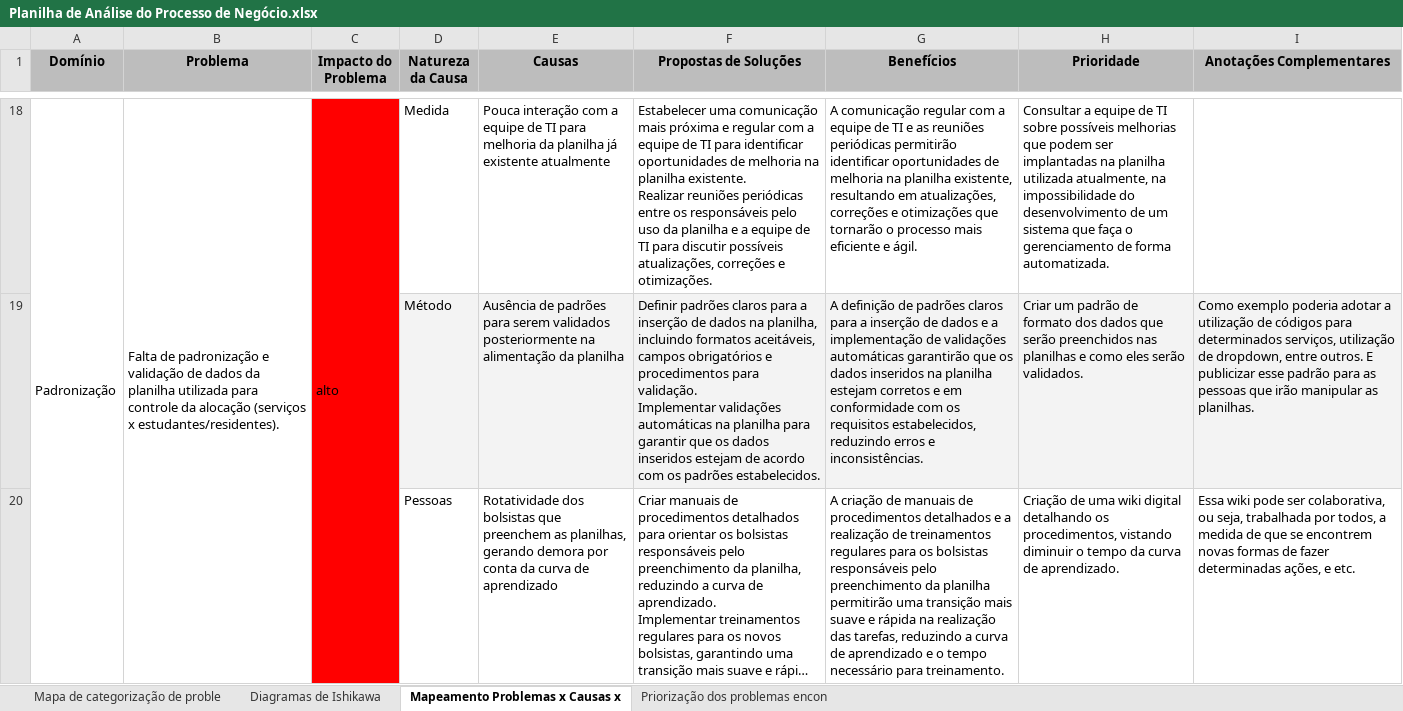
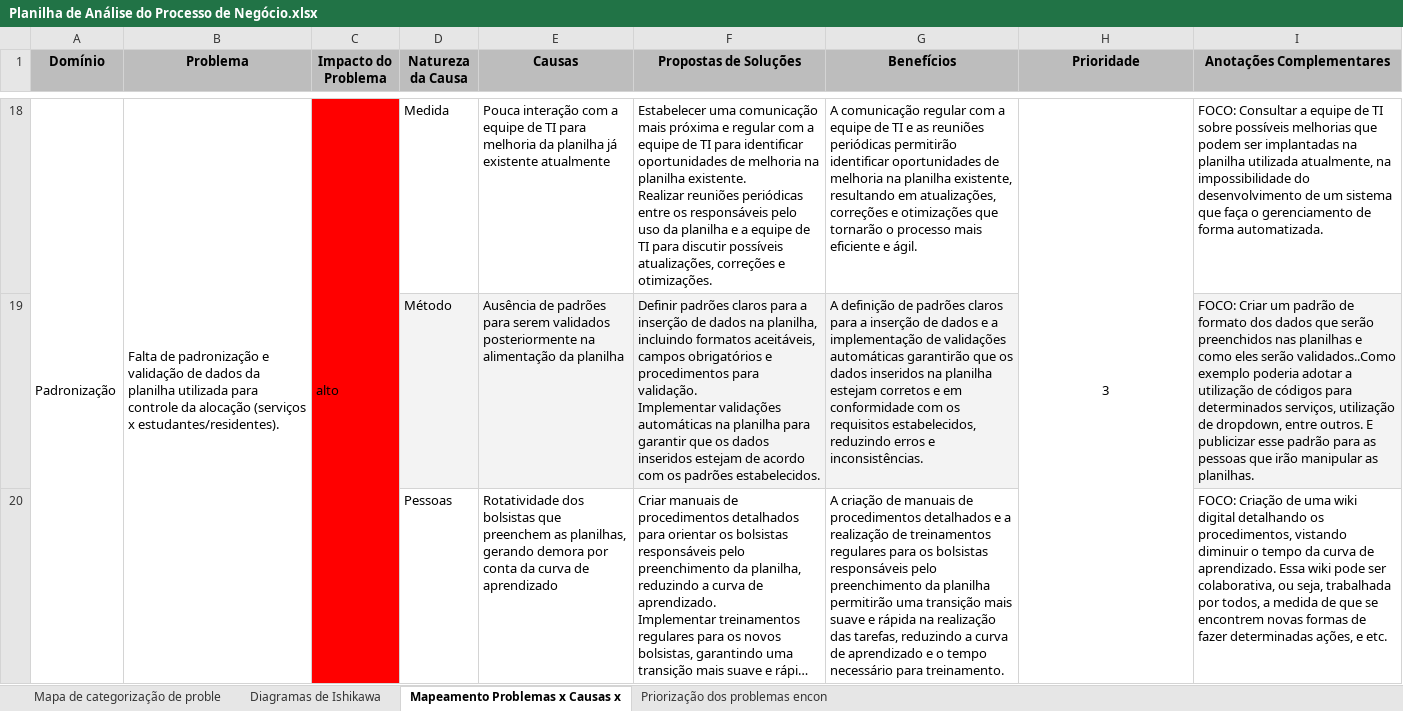
Before and after one commit to prgsouza/gpn, an Excel workbook: Entregas/Entrega 03 (2º Status Report)/Planilha de Análise do Processo de Negócio.xlsx, sheet Mapeamento Problemas x Causas x, drawn as a sheet; only a part is shown, gaps mark what is left out; long unchanged cells end in …; values as stored, in another font and other column widths than the file's, no borders; charts and pictures not drawn; the diff covers the shown part only; the diff names each change by its address in the sheet, - before the commit and + after, or states it on an @@ line.

```diff
--- a/Entregas/Entrega 03 (2º Status Report)/Planilha de Análise do Processo de Negócio.xlsx (sheet Mapeamento Problemas x Causas x)
+++ b/Entregas/Entrega 03 (2º Status Report)/Planilha de Análise do Processo de Negócio.xlsx (sheet Mapeamento Problemas x Causas x)
-H18 alignment: left
+H18 alignment: center
-H18 (Prioridade): Consultar a equipe de TI sobre possíveis melhorias que podem ser implantadas na planilha utilizada atualmente, na impossibilidade do desenvolvimento de um sistema que faça o gerenciamento de forma automatizada.
+H18 (Prioridade): 3
+H18:H23 merged
-I18 (Anotações Complementares): (empty)
+I18 (Anotações Complementares): FOCO: Consultar a equipe de TI sobre possíveis melhorias que podem ser implantadas na planilha utilizada atualmente, na impossibilidade do desenvolvimento de um sistema que faça o gerenciamento de forma automatizada.
-H19 (Prioridade): Criar um padrão de formato dos dados que serão preenchidos nas planilhas e como eles serão validados.
+H19 (Prioridade): (empty)
-H19 fill: #F3F3F3
+H19 fill: none
-I19 (Anotações Complementares): Como exemplo poderia…
+I19 (Anotações Complementares): FOCO: Criar um padrão de formato dos dados que serão preenchidos nas planilhas e como eles serão validados..Como exemplo poderia…
-H20 (Prioridade): Criação de uma wiki digital detalhando os procedimentos, vistando diminuir o tempo da curva de aprendizado.
+H20 (Prioridade): (empty)
-I20 (Anotações Complementares): Essa wiki…
+I20 (Anotações Complementares): FOCO: Criação de uma wiki digital detalhando os procedimentos, vistando diminuir o tempo da curva de aprendizado. Essa wiki…
```
Also changed, not shown: 34 edited cells, cell formats and merged cells elsewhere in this sheet, charts or pictures, 1 other file.
